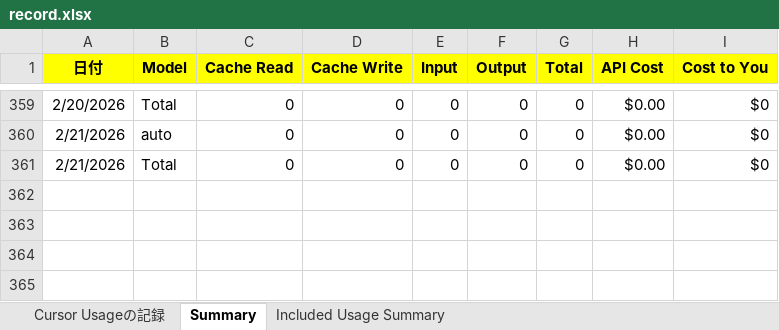
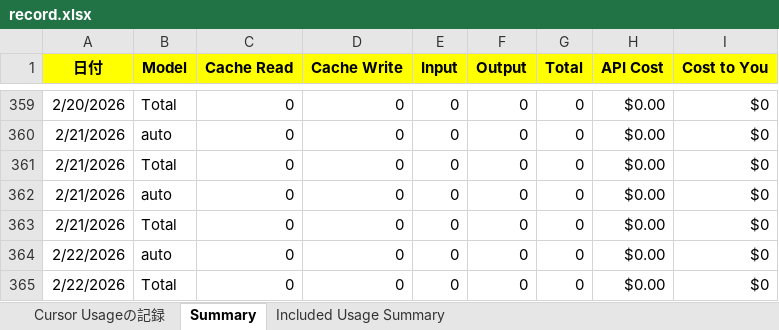
Before and after one commit to KenichiroArai/cursor-usage, an Excel workbook: public/data/record.xlsx, sheet Summary, drawn as a sheet; only a part is shown, gaps mark what is left out; values as stored, in another font and other column widths than the file's, no borders; the diff names each change by its address in the sheet, - before the commit and + after, or states it on an @@ line.

Commit message:
記録の更新

```diff
--- a/public/data/record.xlsx (sheet Summary)
+++ b/public/data/record.xlsx (sheet Summary)
+row 362: 2/21/2026 | auto | 0 | 0 | 0 | 0 | 0 | $0.00 | $0
+row 363: 2/21/2026 | Total | 0 | 0 | 0 | 0 | 0 | $0.00 | $0
+row 364: 2/22/2026 | auto | 0 | 0 | 0 | 0 | 0 | $0.00 | $0
+row 365: 2/22/2026 | Total | 0 | 0 | 0 | 0 | 0 | $0.00 | $0
```
Also changed, not shown: sheet Cursor Usageの記録.
